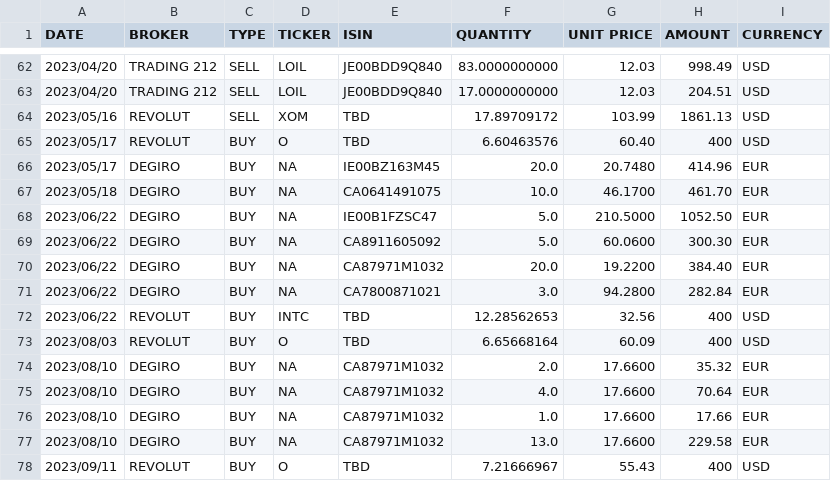
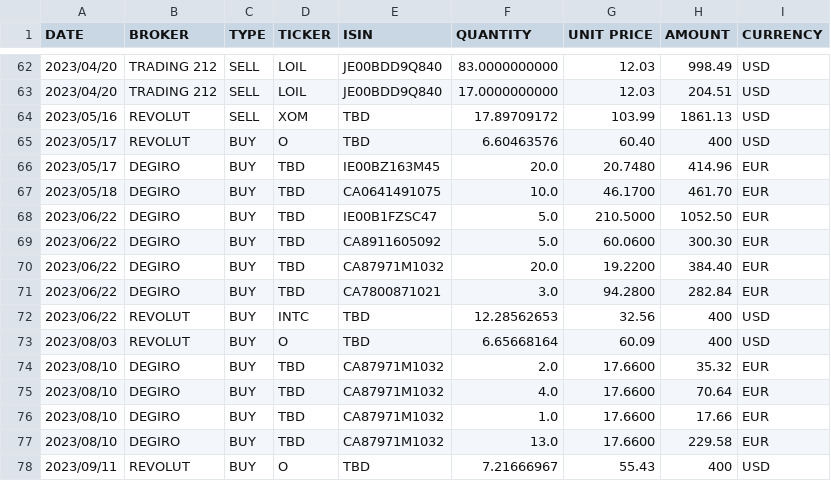
Before and after one commit to BeBetterWithStats/EnglishTest, a CSV file: data/stocks/all stockmarket orders (sorted).csv, drawn as a sheet; only a part is shown, gaps mark what is left out; the diff covers the shown part only.

```diff
--- a/data/stocks/all stockmarket orders (sorted).csv
+++ b/data/stocks/all stockmarket orders (sorted).csv
@@ -65,14 +65,14 @@ DATE,BROKER,TYPE,TICKER,ISIN,QUANTITY,UNIT PRICE,AMOUNT,CURRENCY
 2023/05/17,REVOLUT,BUY,O,TBD,6.60463576,60.40,400,USD
-2023/05/17,DEGIRO,BUY,NA,IE00BZ163M45,20.0,20.7480,414.96,EUR
-2023/05/18,DEGIRO,BUY,NA,CA0641491075,10.0,46.1700,461.70,EUR
-2023/06/22,DEGIRO,BUY,NA,IE00B1FZSC47,5.0,210.5000,1052.50,EUR
-2023/06/22,DEGIRO,BUY,NA,CA8911605092,5.0,60.0600,300.30,EUR
-2023/06/22,DEGIRO,BUY,NA,CA87971M1032,20.0,19.2200,384.40,EUR
-2023/06/22,DEGIRO,BUY,NA,CA7800871021,3.0,94.2800,282.84,EUR
+2023/05/17,DEGIRO,BUY,TBD,IE00BZ163M45,20.0,20.7480,414.96,EUR
+2023/05/18,DEGIRO,BUY,TBD,CA0641491075,10.0,46.1700,461.70,EUR
+2023/06/22,DEGIRO,BUY,TBD,IE00B1FZSC47,5.0,210.5000,1052.50,EUR
+2023/06/22,DEGIRO,BUY,TBD,CA8911605092,5.0,60.0600,300.30,EUR
+2023/06/22,DEGIRO,BUY,TBD,CA87971M1032,20.0,19.2200,384.40,EUR
+2023/06/22,DEGIRO,BUY,TBD,CA7800871021,3.0,94.2800,282.84,EUR
 2023/06/22,REVOLUT,BUY,INTC,TBD,12.28562653,32.56,400,USD
 2023/08/03,REVOLUT,BUY,O,TBD,6.65668164,60.09,400,USD
-2023/08/10,DEGIRO,BUY,NA,CA87971M1032,2.0,17.6600,35.32,EUR
-2023/08/10,DEGIRO,BUY,NA,CA87971M1032,4.0,17.6600,70.64,EUR
-2023/08/10,DEGIRO,BUY,NA,CA87971M1032,1.0,17.6600,17.66,EUR
-2023/08/10,DEGIRO,BUY,NA,CA87971M1032,13.0,17.6600,229.58,EUR
+2023/08/10,DEGIRO,BUY,TBD,CA87971M1032,2.0,17.6600,35.32,EUR
+2023/08/10,DEGIRO,BUY,TBD,CA87971M1032,4.0,17.6600,70.64,EUR
+2023/08/10,DEGIRO,BUY,TBD,CA87971M1032,1.0,17.6600,17.66,EUR
+2023/08/10,DEGIRO,BUY,TBD,CA87971M1032,13.0,17.6600,229.58,EUR
 2023/09/11,REVOLUT,BUY,O,TBD,7.21666967,55.43,400,USD
```
Also changed, not shown: 19 edited cells elsewhere in this file, data/stocks/portfolio.csv, 1 other file.
